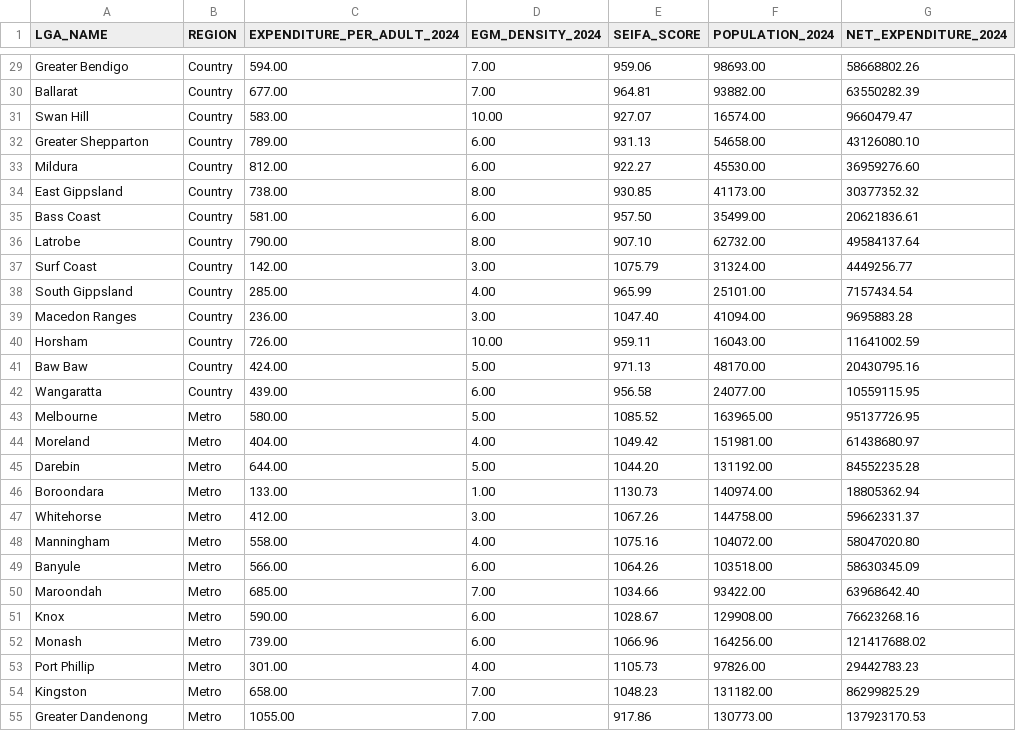
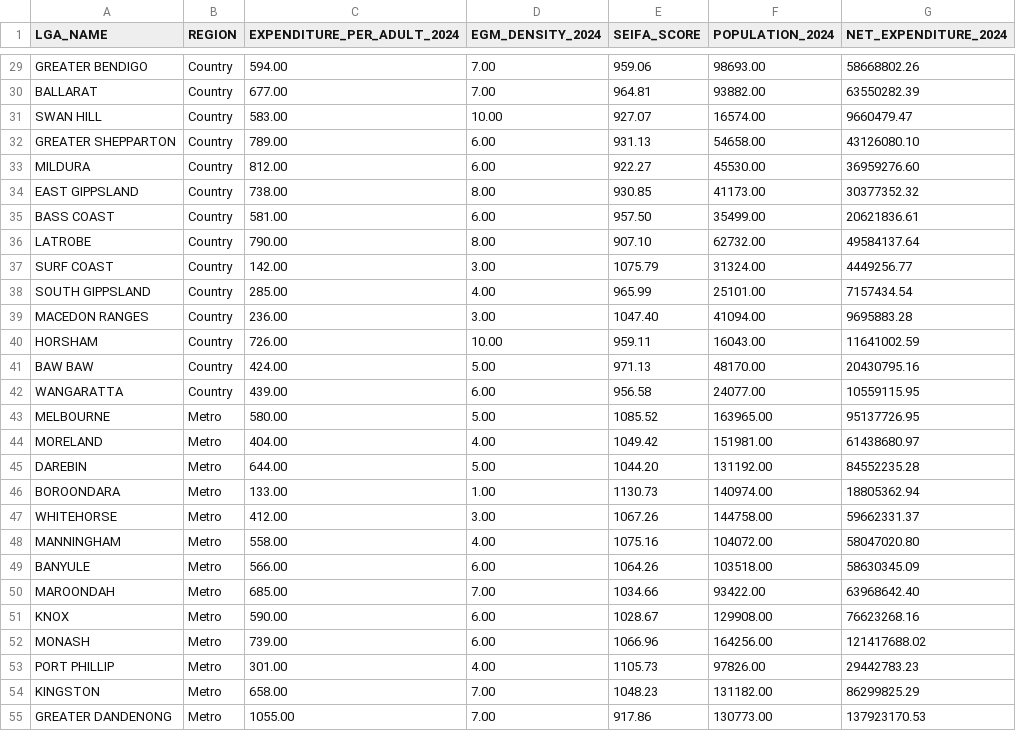
Before and after one commit to Macaroon1323/gambling-vic-visualisation, a CSV file: Data/choropleth.csv, drawn as a sheet; only a part is shown, gaps mark what is left out; the diff covers the shown part only; the diff names each change by its address in the sheet, - before the commit and + after, or states it on an @@ line.

```diff
--- a/Data/choropleth.csv
+++ b/Data/choropleth.csv
-A29 (LGA_NAME): Greater Bendigo
+A29 (LGA_NAME): GREATER BENDIGO
-A30 (LGA_NAME): Ballarat
+A30 (LGA_NAME): BALLARAT
-A31 (LGA_NAME): Swan Hill
+A31 (LGA_NAME): SWAN HILL
-A32 (LGA_NAME): Greater Shepparton
+A32 (LGA_NAME): GREATER SHEPPARTON
-A33 (LGA_NAME): Mildura
+A33 (LGA_NAME): MILDURA
-A34 (LGA_NAME): East Gippsland
+A34 (LGA_NAME): EAST GIPPSLAND
-A35 (LGA_NAME): Bass Coast
+A35 (LGA_NAME): BASS COAST
-A36 (LGA_NAME): Latrobe
+A36 (LGA_NAME): LATROBE
-A37 (LGA_NAME): Surf Coast
+A37 (LGA_NAME): SURF COAST
-A38 (LGA_NAME): South Gippsland
+A38 (LGA_NAME): SOUTH GIPPSLAND
-A39 (LGA_NAME): Macedon Ranges
+A39 (LGA_NAME): MACEDON RANGES
-A40 (LGA_NAME): Horsham
+A40 (LGA_NAME): HORSHAM
-A41 (LGA_NAME): Baw Baw
+A41 (LGA_NAME): BAW BAW
-A42 (LGA_NAME): Wangaratta
+A42 (LGA_NAME): WANGARATTA
-A43 (LGA_NAME): Melbourne
+A43 (LGA_NAME): MELBOURNE
-A44 (LGA_NAME): Moreland
+A44 (LGA_NAME): MORELAND
-A45 (LGA_NAME): Darebin
+A45 (LGA_NAME): DAREBIN
-A46 (LGA_NAME): Boroondara
+A46 (LGA_NAME): BOROONDARA
-A47 (LGA_NAME): Whitehorse
+A47 (LGA_NAME): WHITEHORSE
-A48 (LGA_NAME): Manningham
+A48 (LGA_NAME): MANNINGHAM
-A49 (LGA_NAME): Banyule
+A49 (LGA_NAME): BANYULE
-A50 (LGA_NAME): Maroondah
+A50 (LGA_NAME): MAROONDAH
-A51 (LGA_NAME): Knox
+A51 (LGA_NAME): KNOX
-A52 (LGA_NAME): Monash
+A52 (LGA_NAME): MONASH
-A53 (LGA_NAME): Port Phillip
+A53 (LGA_NAME): PORT PHILLIP
-A54 (LGA_NAME): Kingston
+A54 (LGA_NAME): KINGSTON
-A55 (LGA_NAME): Greater Dandenong
+A55 (LGA_NAME): GREATER DANDENONG
```
Also changed, not shown: 43 edited cells elsewhere in this file.
